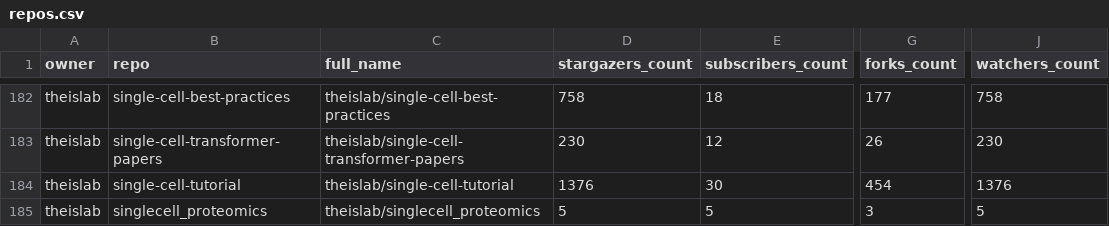
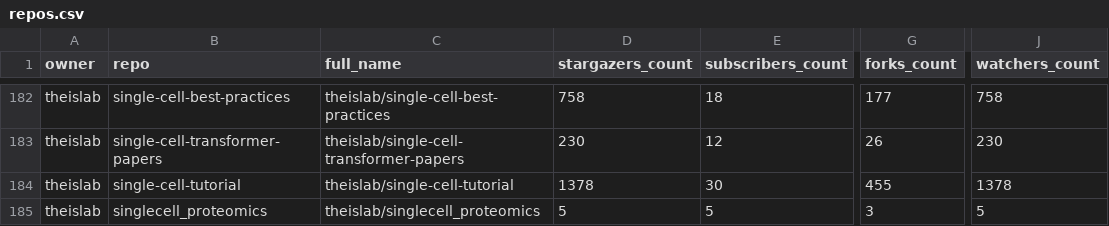
Before and after one commit to theislab/gh-dashboard, a CSV file: repos.csv, drawn as a sheet; only a part is shown, gaps mark what is left out; the diff covers the shown part only; the diff names each change by its address in the sheet, - before the commit and + after, or states it on an @@ line.

```diff
--- a/repos.csv
+++ b/repos.csv
-D184 (stargazers_count): 1376
+D184 (stargazers_count): 1378
-G184 (forks_count): 454
+G184 (forks_count): 455
-J184 (watchers_count): 1376
+J184 (watchers_count): 1378
```
Also changed, not shown: 6 edited cells elsewhere in this file, 2 other files.
